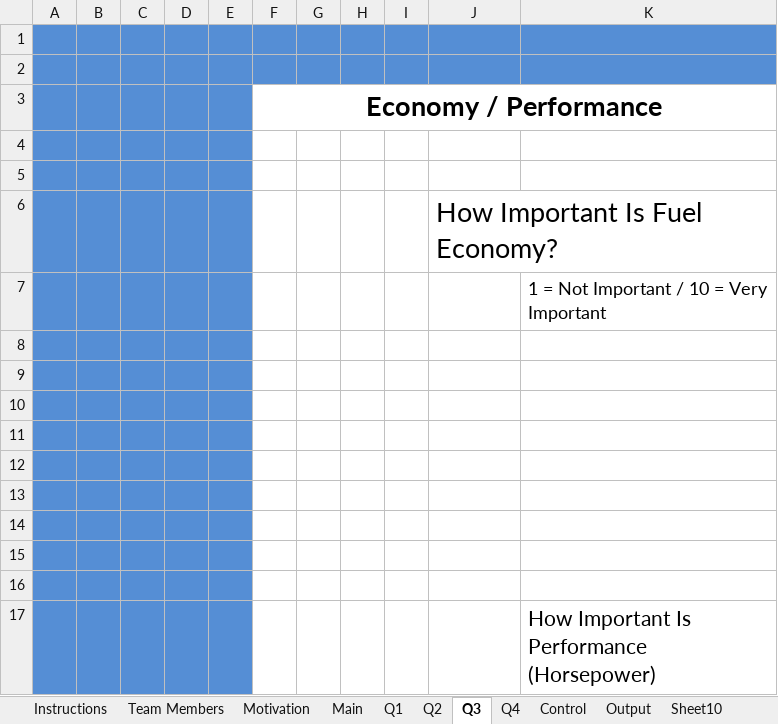
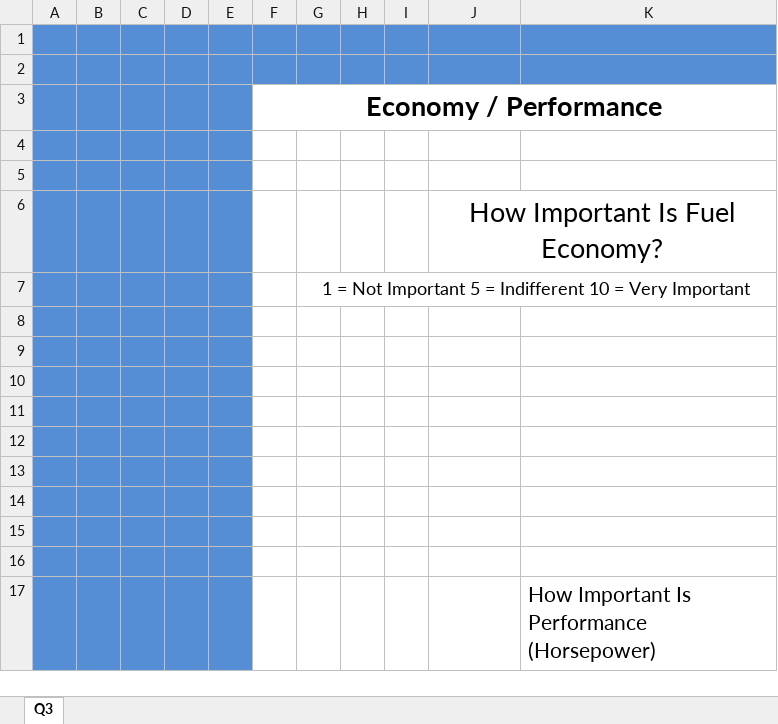
Before and after one commit to xjackk/CarMatch, an Excel workbook: CarMatch7.xlsm, sheet Q3, drawn as a sheet; values as stored, in another font and other column widths than the file's, no borders; charts and pictures not drawn; removed rows and columns are numbered as before the commit, all else as after; the diff names each change by its address in the sheet, - before the commit and + after, or states it on an @@ line.

```diff
--- a/CarMatch7.xlsm (sheet Q3)
+++ b/CarMatch7.xlsm (sheet Q3)
@@ sheet tab hidden: Instructions @@
@@ sheet tab hidden: Team Members @@
@@ sheet tab hidden: Motivation @@
@@ sheet tab hidden: Main @@
@@ sheet tab hidden: Q1 @@
@@ sheet tab hidden: Q2 @@
@@ sheet tab hidden: Q4 @@
@@ sheet tab hidden: Control @@
@@ sheet tab hidden: Output @@
@@ sheet tab hidden: Sheet10 @@
-J6 alignment: left
+J6 alignment: center
+J6:K6 merged
-row 7:  |  |  |  |  |  |  |  |  |  | 1 = Not Important / 10 = Very Important
+row 7:  |  |  |  |  |  | 1 = Not Important 5 = Indifferent 10 = Very Important
```
Also changed, not shown: other sheet tabs, charts or pictures.
